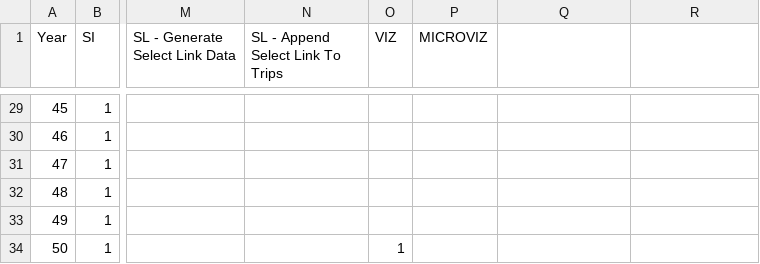
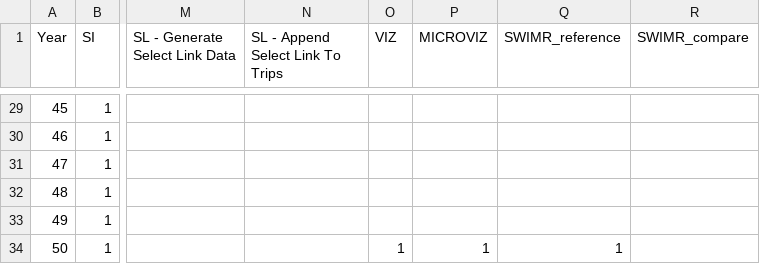
Before and after one commit to tlumip/tlumip, a CSV file: root/scenario/model/config/tsteps.csv, drawn as a sheet; only a part is shown, gaps mark what is left out; the diff names each change by its address in the sheet, - before the commit and + after, or states it on an @@ line.

Commit message:
Adding changes needed to run SWIMR visualizations at the end of the run

```diff
--- a/root/scenario/model/config/tsteps.csv
+++ b/root/scenario/model/config/tsteps.csv
-Q1: (empty)
+Q1: SWIMR_reference
-R1: (empty)
+R1: SWIMR_compare
-P34 (MICROVIZ): (empty)
+P34 (MICROVIZ): 1
-Q34 (SWIMR_reference): (empty)
+Q34 (SWIMR_reference): 1
```
Also changed, not shown: 4 other files.
